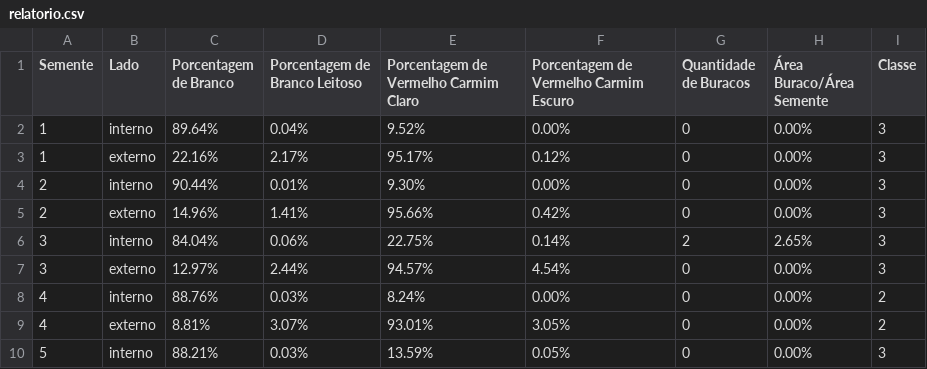
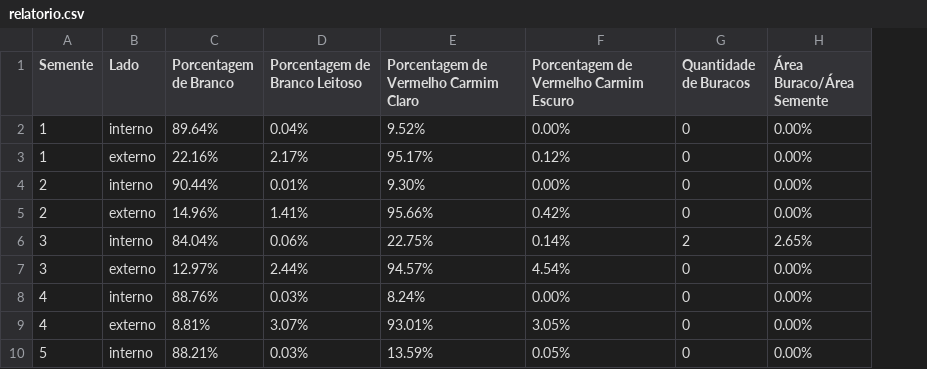
Before and after one commit to PDI-2022/BackEnd, a CSV file: relatorio.csv, drawn as a sheet; only a part is shown; the diff names each change by its address in the sheet, - before the commit and + after, or states it on an @@ line.

```diff
--- a/relatorio.csv
+++ b/relatorio.csv
-column I (Classe), rows 2-10: 3 | 3 | 3 | 3 | 3 | 3 | 2 | 2 | 3
```
Also changed, not shown: 2 other files.
